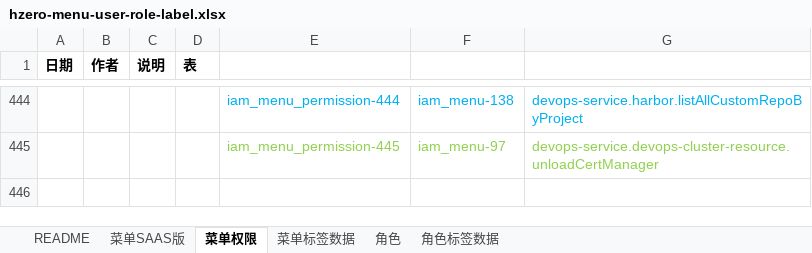
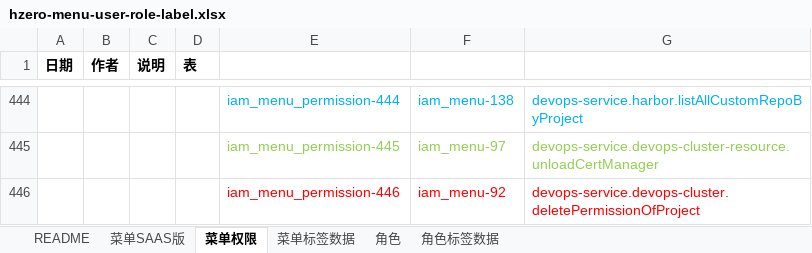
Before and after one commit to open-hand/devops-service, an Excel workbook: src/main/resources/script/db/init-data/devops_service/hzero_platform/hzero-menu-user-role-label.xlsx, sheet 菜单权限, drawn as a sheet; only a part is shown, gaps mark what is left out; values as stored, in another font and other column widths than the file's, no borders; the diff names each change by its address in the sheet, - before the commit and + after, or states it on an @@ line.

Commit message:
[imp]修复集群管理删除权限接口403

```diff
--- a/src/main/resources/script/db/init-data/devops_service/hzero_platform/hzero-menu-user-role-label.xlsx (sheet 菜单权限)
+++ b/src/main/resources/script/db/init-data/devops_service/hzero_platform/hzero-menu-user-role-label.xlsx (sheet 菜单权限)
+row 446:  |  |  |  | iam_menu_permission-446 | iam_menu-92 | devops-service.devops-cluster.deletePermissionOfProject
```
